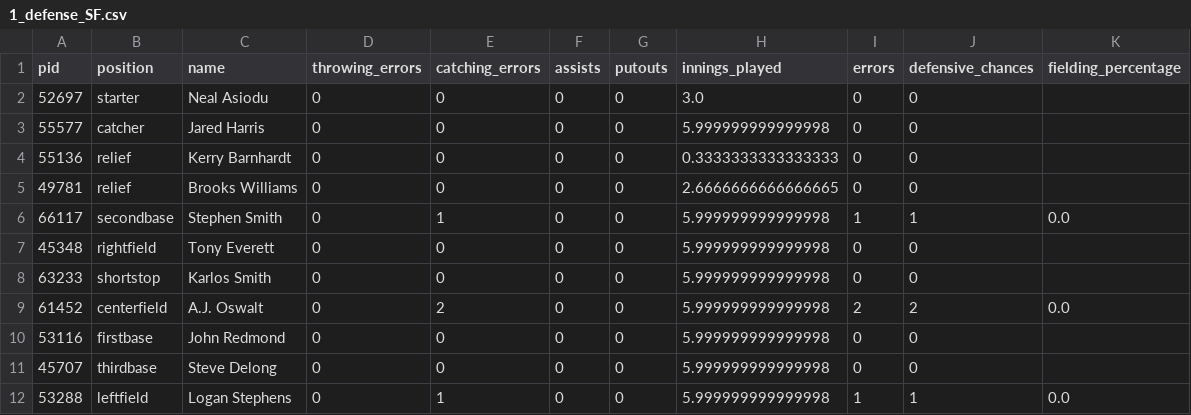
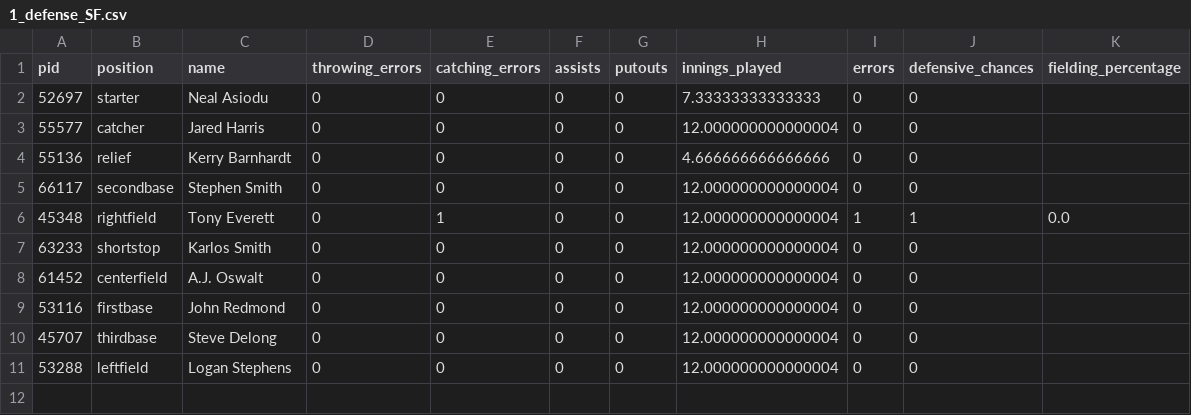
Before and after one commit to alexfall862/BaseballGameV5, a CSV file: BaseballGameV5/1_defense_SF.csv, drawn as a sheet.

```diff
--- a/BaseballGameV5/1_defense_SF.csv
+++ b/BaseballGameV5/1_defense_SF.csv
@@ -1,12 +1,11 @@
 pid,position,name,throwing_errors,catching_errors,assists,putouts,innings_played,errors,defensive_chances,fielding_percentage
-52697,starter,Neal Asiodu,0,0,0,0,3.0,0,0,
-55577,catcher,Jared Harris,0,0,0,0,5.999999999999998,0,0,
-55136,relief,Kerry Barnhardt,0,0,0,0,0.3333333333333333,0,0,
-49781,relief,Brooks Williams,0,0,0,0,2.6666666666666665,0,0,
-66117,secondbase,Stephen Smith,0,1,0,0,5.999999999999998,1,1,0.0
-45348,rightfield,Tony Everett,0,0,0,0,5.999999999999998,0,0,
-63233,shortstop,Karlos Smith,0,0,0,0,5.999999999999998,0,0,
-61452,centerfield,A.J. Oswalt,0,2,0,0,5.999999999999998,2,2,0.0
-53116,firstbase,John Redmond,0,0,0,0,5.999999999999998,0,0,
-45707,thirdbase,Steve Delong,0,0,0,0,5.999999999999998,0,0,
-53288,leftfield,Logan Stephens,0,1,0,0,5.999999999999998,1,1,0.0
+52697,starter,Neal Asiodu,0,0,0,0,7.33333333333333,0,0,
+55577,catcher,Jared Harris,0,0,0,0,12.000000000000004,0,0,
+55136,relief,Kerry Barnhardt,0,0,0,0,4.666666666666666,0,0,
+66117,secondbase,Stephen Smith,0,0,0,0,12.000000000000004,0,0,
+45348,rightfield,Tony Everett,0,1,0,0,12.000000000000004,1,1,0.0
+63233,shortstop,Karlos Smith,0,0,0,0,12.000000000000004,0,0,
+61452,centerfield,A.J. Oswalt,0,0,0,0,12.000000000000004,0,0,
+53116,firstbase,John Redmond,0,0,0,0,12.000000000000004,0,0,
+45707,thirdbase,Steve Delong,0,0,0,0,12.000000000000004,0,0,
+53288,leftfield,Logan Stephens,0,0,0,0,12.000000000000004,0,0,
```
Also changed, not shown: BaseballGameV5/1_batting_SD.csv, BaseballGameV5/1_batting_SF.csv, 16 other files.
